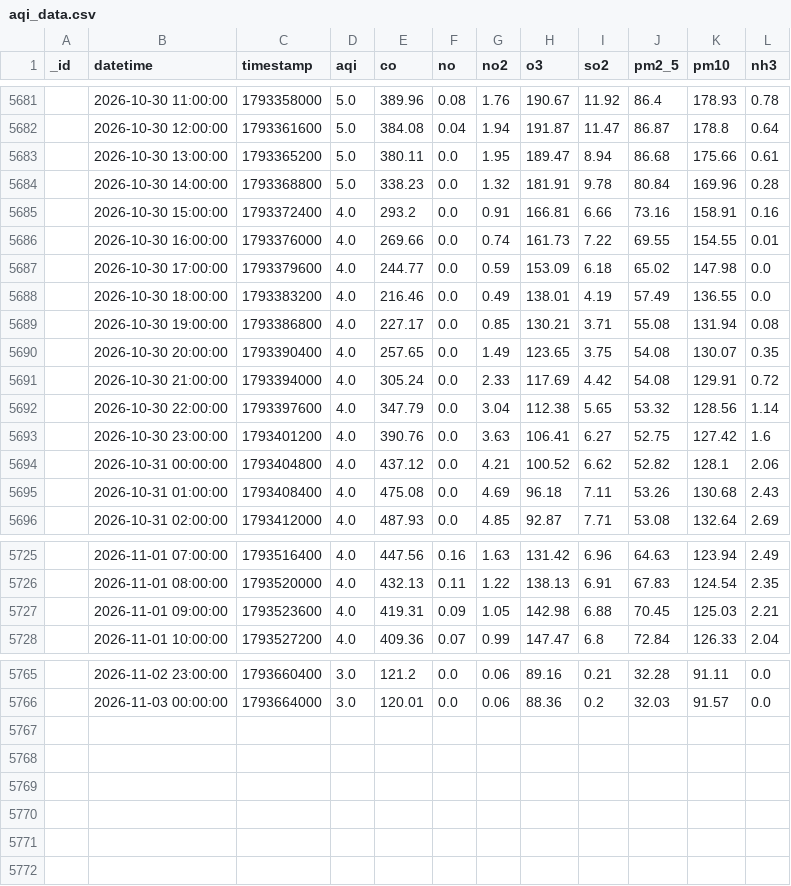
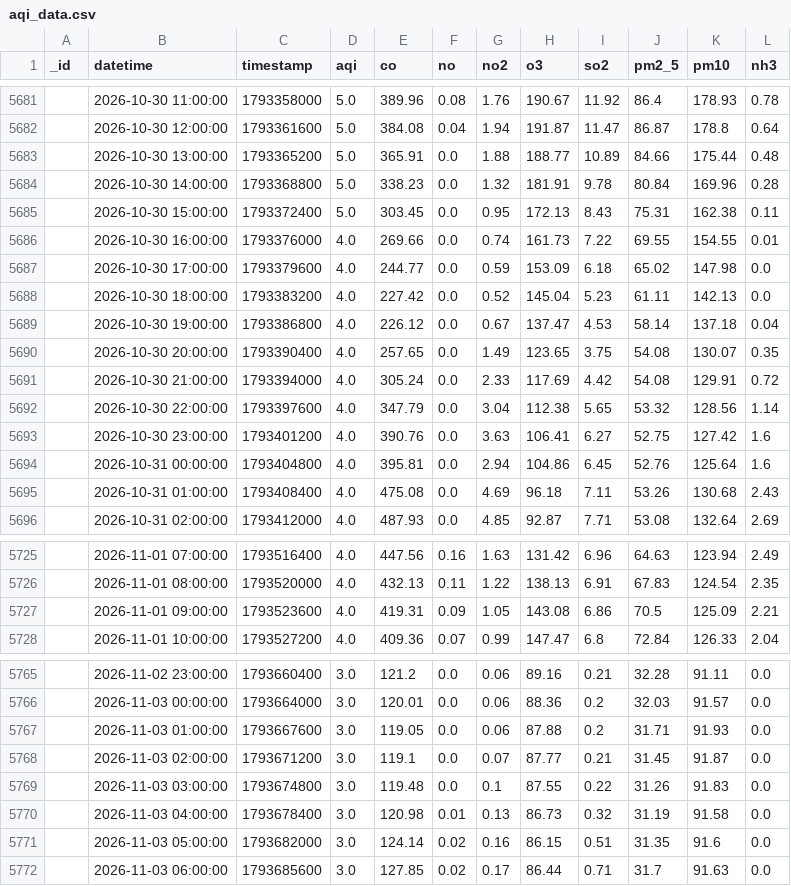
Before and after one commit to uzairharoon-dev/AQI-Predictor-End-to-End-ML-Pipeline-, a CSV file: data/aqi_data.csv, drawn as a sheet; only a part is shown, gaps mark what is left out.

```diff
--- a/data/aqi_data.csv
+++ b/data/aqi_data.csv
@@ -5682,9 +5682,9 @@ _id,datetime,timestamp,aqi,co,no,no2,o3,so2,pm2_5,pm10,nh3
 ,2026-10-30 12:00:00,1793361600,5.0,384.08,0.04,1.94,191.87,11.47,86.87,178.8,0.64
-,2026-10-30 13:00:00,1793365200,5.0,380.11,0.0,1.95,189.47,8.94,86.68,175.66,0.61
+,2026-10-30 13:00:00,1793365200,5.0,365.91,0.0,1.88,188.77,10.89,84.66,175.44,0.48
 ,2026-10-30 14:00:00,1793368800,5.0,338.23,0.0,1.32,181.91,9.78,80.84,169.96,0.28
-,2026-10-30 15:00:00,1793372400,4.0,293.2,0.0,0.91,166.81,6.66,73.16,158.91,0.16
+,2026-10-30 15:00:00,1793372400,5.0,303.45,0.0,0.95,172.13,8.43,75.31,162.38,0.11
 ,2026-10-30 16:00:00,1793376000,4.0,269.66,0.0,0.74,161.73,7.22,69.55,154.55,0.01
 ,2026-10-30 17:00:00,1793379600,4.0,244.77,0.0,0.59,153.09,6.18,65.02,147.98,0.0
-,2026-10-30 18:00:00,1793383200,4.0,216.46,0.0,0.49,138.01,4.19,57.49,136.55,0.0
-,2026-10-30 19:00:00,1793386800,4.0,227.17,0.0,0.85,130.21,3.71,55.08,131.94,0.08
+,2026-10-30 18:00:00,1793383200,4.0,227.42,0.0,0.52,145.04,5.23,61.11,142.13,0.0
+,2026-10-30 19:00:00,1793386800,4.0,226.12,0.0,0.67,137.47,4.53,58.14,137.18,0.04
 ,2026-10-30 20:00:00,1793390400,4.0,257.65,0.0,1.49,123.65,3.75,54.08,130.07,0.35
@@ -5693,3 +5693,3 @@ _id,datetime,timestamp,aqi,co,no,no2,o3,so2,pm2_5,pm10,nh3
 ,2026-10-30 23:00:00,1793401200,4.0,390.76,0.0,3.63,106.41,6.27,52.75,127.42,1.6
-,2026-10-31 00:00:00,1793404800,4.0,437.12,0.0,4.21,100.52,6.62,52.82,128.1,2.06
+,2026-10-31 00:00:00,1793404800,4.0,395.81,0.0,2.94,104.86,6.45,52.76,125.64,1.6
 ,2026-10-31 01:00:00,1793408400,4.0,475.08,0.0,4.69,96.18,7.11,53.26,130.68,2.43
@@ -5726,3 +5726,3 @@ _id,datetime,timestamp,aqi,co,no,no2,o3,so2,pm2_5,pm10,nh3
 ,2026-11-01 08:00:00,1793520000,4.0,432.13,0.11,1.22,138.13,6.91,67.83,124.54,2.35
-,2026-11-01 09:00:00,1793523600,4.0,419.31,0.09,1.05,142.98,6.88,70.45,125.03,2.21
+,2026-11-01 09:00:00,1793523600,4.0,419.31,0.09,1.05,143.08,6.86,70.5,125.09,2.21
 ,2026-11-01 10:00:00,1793527200,4.0,409.36,0.07,0.99,147.47,6.8,72.84,126.33,2.04
@@ -5766 +5766,7 @@ _id,datetime,timestamp,aqi,co,no,no2,o3,so2,pm2_5,pm10,nh3
 ,2026-11-03 00:00:00,1793664000,3.0,120.01,0.0,0.06,88.36,0.2,32.03,91.57,0.0
+,2026-11-03 01:00:00,1793667600,3.0,119.05,0.0,0.06,87.88,0.2,31.71,91.93,0.0
+,2026-11-03 02:00:00,1793671200,3.0,119.1,0.0,0.07,87.77,0.21,31.45,91.87,0.0
+,2026-11-03 03:00:00,1793674800,3.0,119.48,0.0,0.1,87.55,0.22,31.26,91.83,0.0
+,2026-11-03 04:00:00,1793678400,3.0,120.98,0.01,0.13,86.73,0.32,31.19,91.58,0.0
+,2026-11-03 05:00:00,1793682000,3.0,124.14,0.02,0.16,86.15,0.51,31.35,91.6,0.0
+,2026-11-03 06:00:00,1793685600,3.0,127.85,0.02,0.17,86.44,0.71,31.7,91.63,0.0
```
Also changed, not shown: data/aqi_features.csv.
